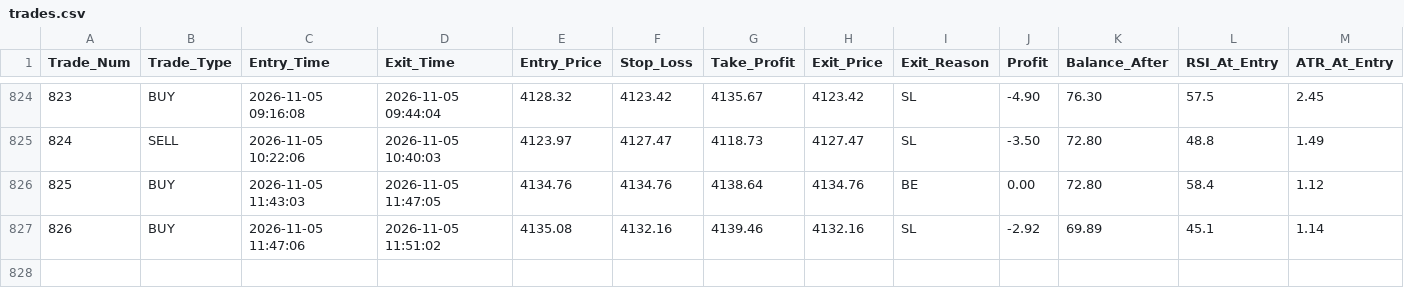
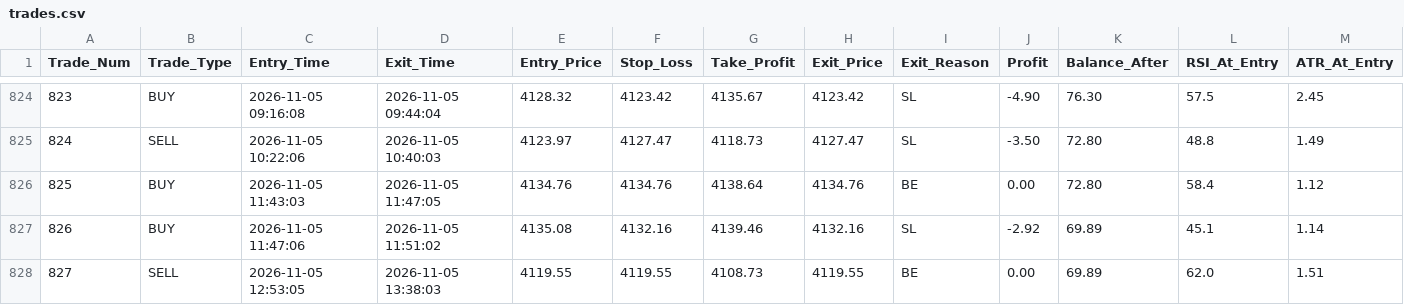
Before and after one commit to shashidaren/gold-trading-bot, a CSV file: trades.csv, drawn as a sheet; only a part is shown, gaps mark what is left out; rows hold the shown columns only; the diff names each change by its address in the sheet, - before the commit and + after, or states it on an @@ line.

```diff
--- a/trades.csv
+++ b/trades.csv
+row 828: 827 | SELL | 2026-11-05 12:53:05 | 2026-11-05 13:38:03 | 4119.55 | 4119.55 | 4108.73 | 4119.55 | BE | 0.00 | 69.89 | 62.0 | 1.51
```
Also changed, not shown: skipped_trades.csv, 4 other files.
